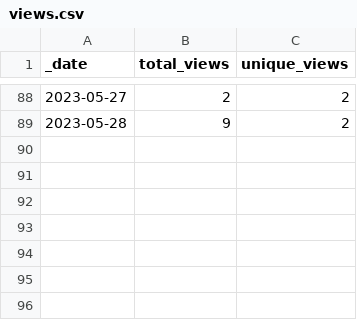
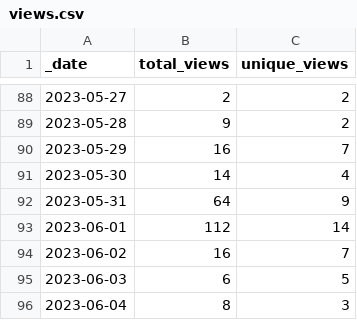
Before and after one commit to louisblankemeier/repository-traffic-action, a CSV file: traffic/views.csv, drawn as a sheet; only a part is shown, gaps mark what is left out; the diff names each change by its address in the sheet, - before the commit and + after, or states it on an @@ line.

Commit message:
GitHub traffic

```diff
--- a/traffic/views.csv
+++ b/traffic/views.csv
+row 90: 2023-05-29 | 16 | 7
+row 91: 2023-05-30 | 14 | 4
+row 92: 2023-05-31 | 64 | 9
+row 93: 2023-06-01 | 112 | 14
+row 94: 2023-06-02 | 16 | 7
+row 95: 2023-06-03 | 6 | 5
+row 96: 2023-06-04 | 8 | 3
```
Also changed, not shown: traffic/clones.csv, 1 other file.
